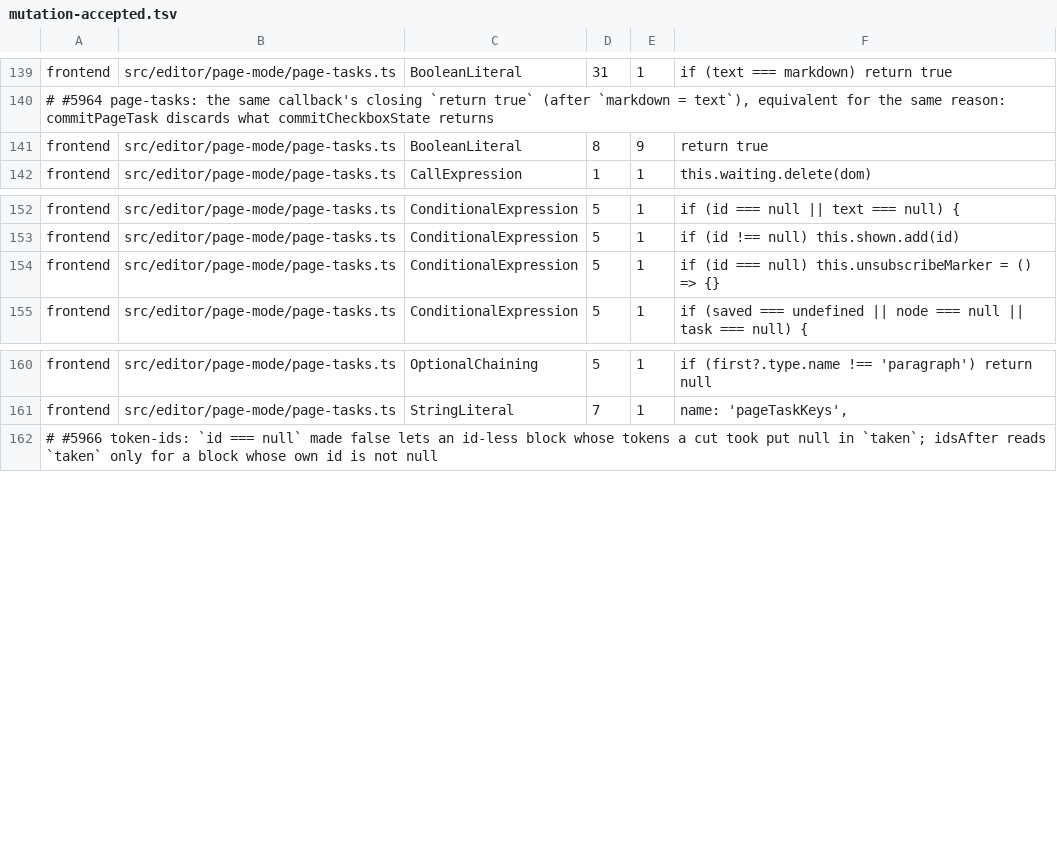
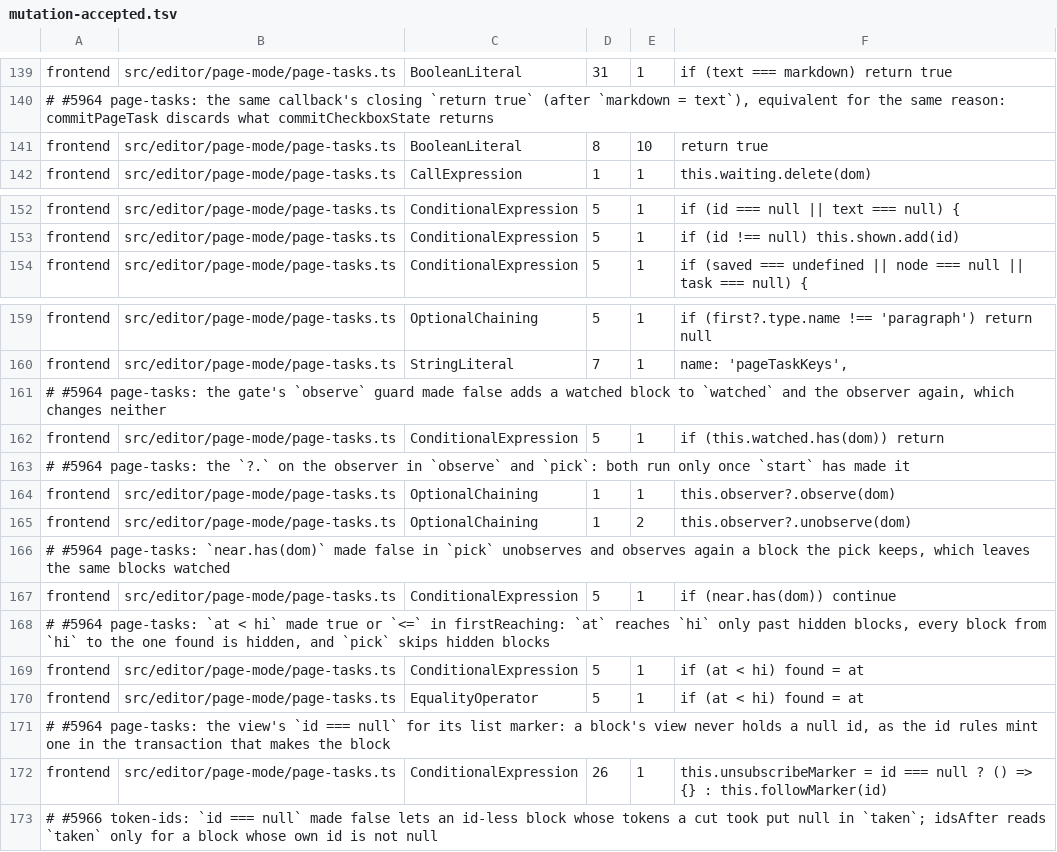
Before and after one commit to jfolcini/agaric, a TSV file: mutation-accepted.tsv, drawn as a sheet; only a part is shown, gaps mark what is left out.

```diff
--- a/mutation-accepted.tsv
+++ b/mutation-accepted.tsv
@@ -140,3 +140,3 @@ frontend	src/editor/page-mode/page-tasks.ts	BooleanLiteral	31	1	if (text === mar
 # #5964 page-tasks: the same callback's closing `return true` (after `markdown = text`), equivalent for the same reason: commitPageTask discards what commitCheckboxState returns
-frontend	src/editor/page-mode/page-tasks.ts	BooleanLiteral	8	9	return true
+frontend	src/editor/page-mode/page-tasks.ts	BooleanLiteral	8	10	return true
 frontend	src/editor/page-mode/page-tasks.ts	CallExpression	1	1	this.waiting.delete(dom)
@@ -153,3 +153,2 @@ frontend	src/editor/page-mode/page-tasks.ts	ConditionalExpression	5	1	if (id ===
 frontend	src/editor/page-mode/page-tasks.ts	ConditionalExpression	5	1	if (id !== null) this.shown.add(id)
-frontend	src/editor/page-mode/page-tasks.ts	ConditionalExpression	5	1	if (id === null) this.unsubscribeMarker = () => {}
 frontend	src/editor/page-mode/page-tasks.ts	ConditionalExpression	5	1	if (saved === undefined || node === null || task === null) {
@@ -161,2 +160,14 @@ frontend	src/editor/page-mode/page-tasks.ts	OptionalChaining	5	1	if (first?.type
 frontend	src/editor/page-mode/page-tasks.ts	StringLiteral	7	1	name: 'pageTaskKeys',
+# #5964 page-tasks: the gate's `observe` guard made false adds a watched block to `watched` and the observer again, which changes neither
+frontend	src/editor/page-mode/page-tasks.ts	ConditionalExpression	5	1	if (this.watched.has(dom)) return
+# #5964 page-tasks: the `?.` on the observer in `observe` and `pick`: both run only once `start` has made it
+frontend	src/editor/page-mode/page-tasks.ts	OptionalChaining	1	1	this.observer?.observe(dom)
+frontend	src/editor/page-mode/page-tasks.ts	OptionalChaining	1	2	this.observer?.unobserve(dom)
+# #5964 page-tasks: `near.has(dom)` made false in `pick` unobserves and observes again a block the pick keeps, which leaves the same blocks watched
+frontend	src/editor/page-mode/page-tasks.ts	ConditionalExpression	5	1	if (near.has(dom)) continue
+# #5964 page-tasks: `at < hi` made true or `<=` in firstReaching: `at` reaches `hi` only past hidden blocks, every block from `hi` to the one found is hidden, and `pick` skips hidden blocks
+frontend	src/editor/page-mode/page-tasks.ts	ConditionalExpression	5	1	if (at < hi) found = at
+frontend	src/editor/page-mode/page-tasks.ts	EqualityOperator	5	1	if (at < hi) found = at
+# #5964 page-tasks: the view's `id === null` for its list marker: a block's view never holds a null id, as the id rules mint one in the transaction that makes the block
+frontend	src/editor/page-mode/page-tasks.ts	ConditionalExpression	26	1	this.unsubscribeMarker = id === null ? () => {} : this.followMarker(id)
 # #5966 token-ids: `id === null` made false lets an id-less block whose tokens a cut took put null in `taken`; idsAfter reads `taken` only for a block whose own id is not null
```
Also changed, not shown: 4 other files.
